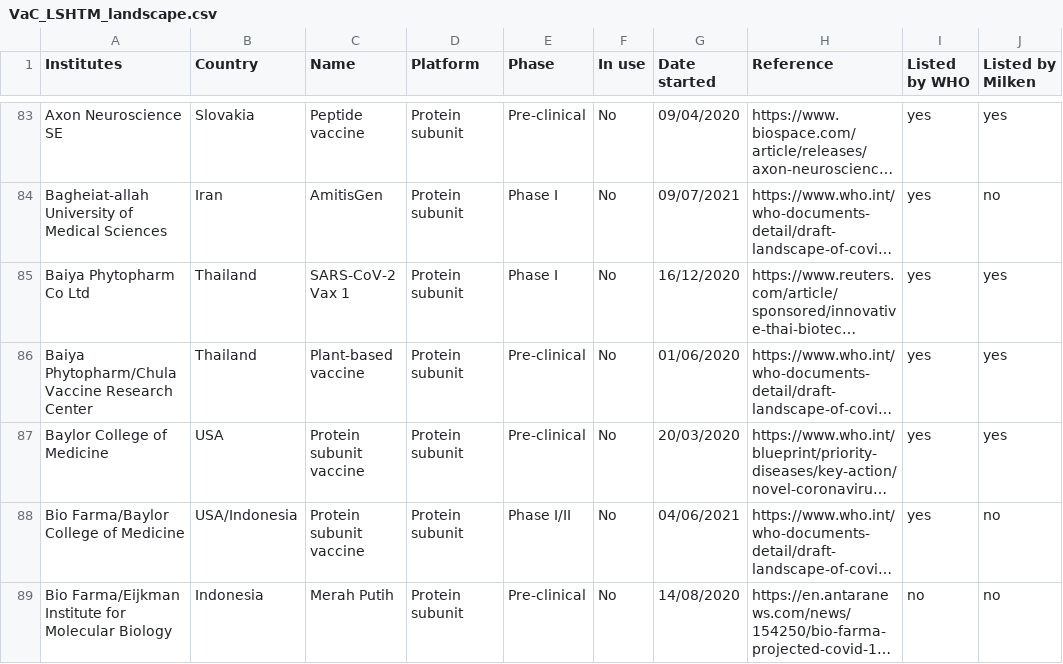
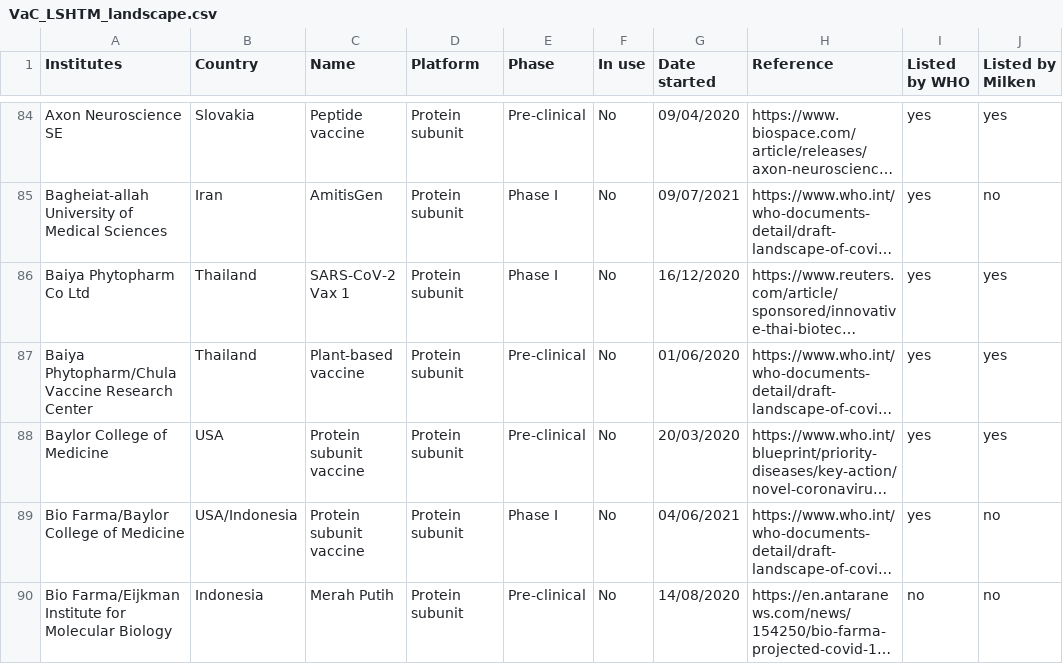
Before and after one commit to vac-lshtm/VaC_tracker, a CSV file: input_data/VaC_LSHTM_landscape.csv, drawn as a sheet; only a part is shown, gaps mark what is left out; long unchanged cells end in …; addresses are those after the commit; the diff covers the shown part only; the diff names each change by its address in the sheet, - before the commit and + after, or states it on an @@ line.

```diff
--- a/input_data/VaC_LSHTM_landscape.csv
+++ b/input_data/VaC_LSHTM_landscape.csv
-E89 (Phase): Phase I/II
+E89 (Phase): Phase I
```
Also changed, not shown: 1 added row and 6 edited cells elsewhere in this file, input_data/VaC_LSHTM_eligible_studies.csv, input_data/VaC_LSHTM_landscape_summary.csv, 12 other files.
